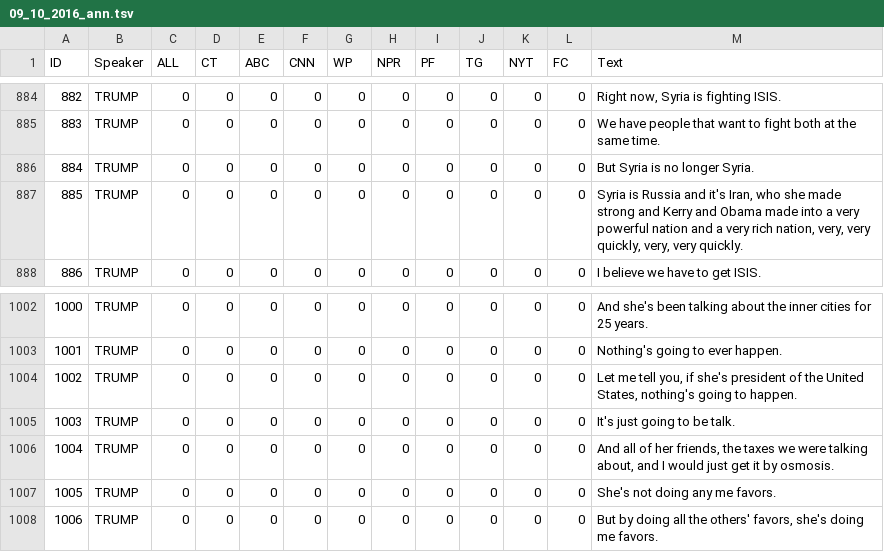
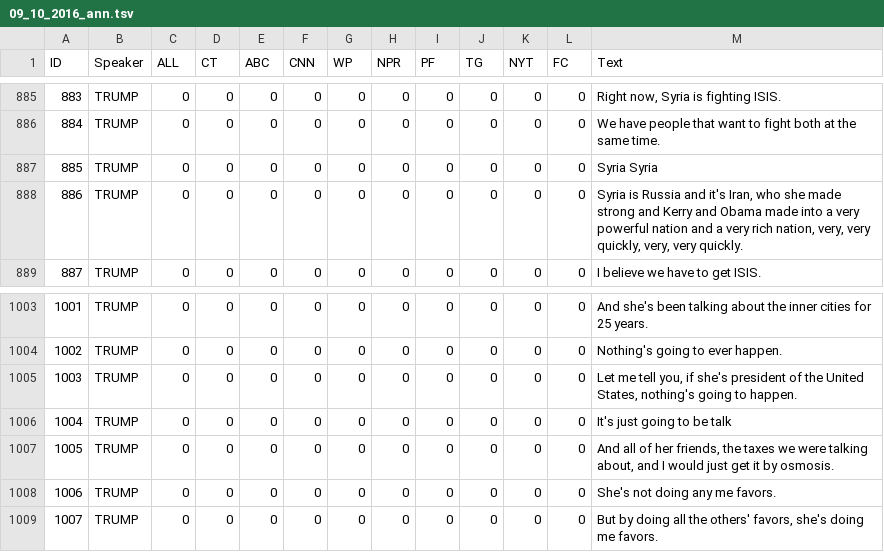
Before and after one commit to apepa/claim-rank, a TSV file: data/transcripts_all_sources/09_10_2016_ann.tsv, drawn as a sheet; only a part is shown, gaps mark what is left out; addresses are those after the commit; the diff covers the shown part only; the diff names each change by its address in the sheet, - before the commit and + after, or states it on an @@ line.

```diff
--- a/data/transcripts_all_sources/09_10_2016_ann.tsv
+++ b/data/transcripts_all_sources/09_10_2016_ann.tsv
@@ column A (ID) renumbered from row 184 down @@
-M887 (Text): But Syria is no longer Syria.
+M887 (Text): Syria Syria
-M1006 (Text): It's just going to be talk.
+M1006 (Text): It's just going to be talk
```
Also changed, not shown: 1 added row and 5 edited cells elsewhere in this file, data/transcripts_all_sources/04_10_2016_ann.tsv, data/transcripts_all_sources/19_10_2016_ann.tsv, 23 other files.
